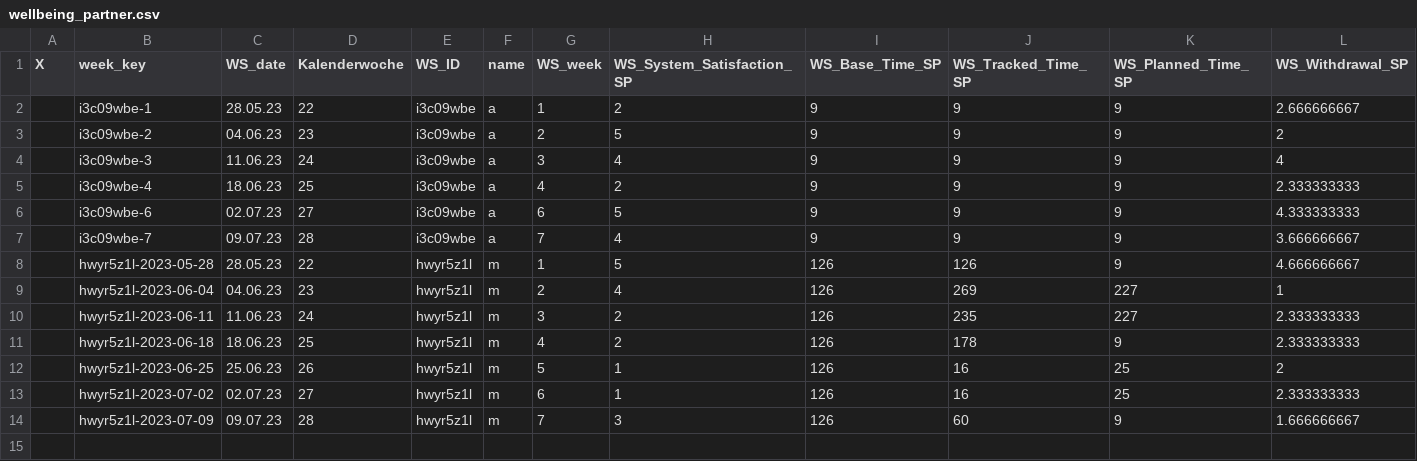
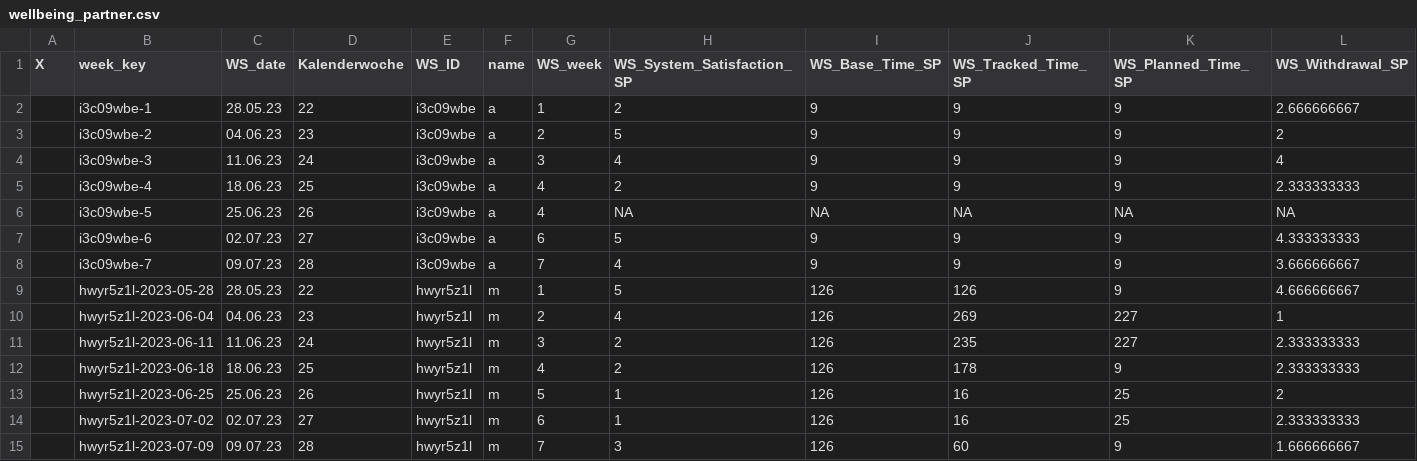
Before and after one commit to burgermoritz/wellbeing, a CSV file: wellbeing_partner.csv, drawn as a sheet; only a part is shown; rows hold the shown columns only; the diff names each change by its address in the sheet, - before the commit and + after, or states it on an @@ line.

Commit message:
Add files via upload

```diff
--- a/wellbeing_partner.csv
+++ b/wellbeing_partner.csv
+row 6:  | i3c09wbe-5 | 25.06.23 | 26 | i3c09wbe | a | 4 | NA | NA | NA | NA | NA
```
